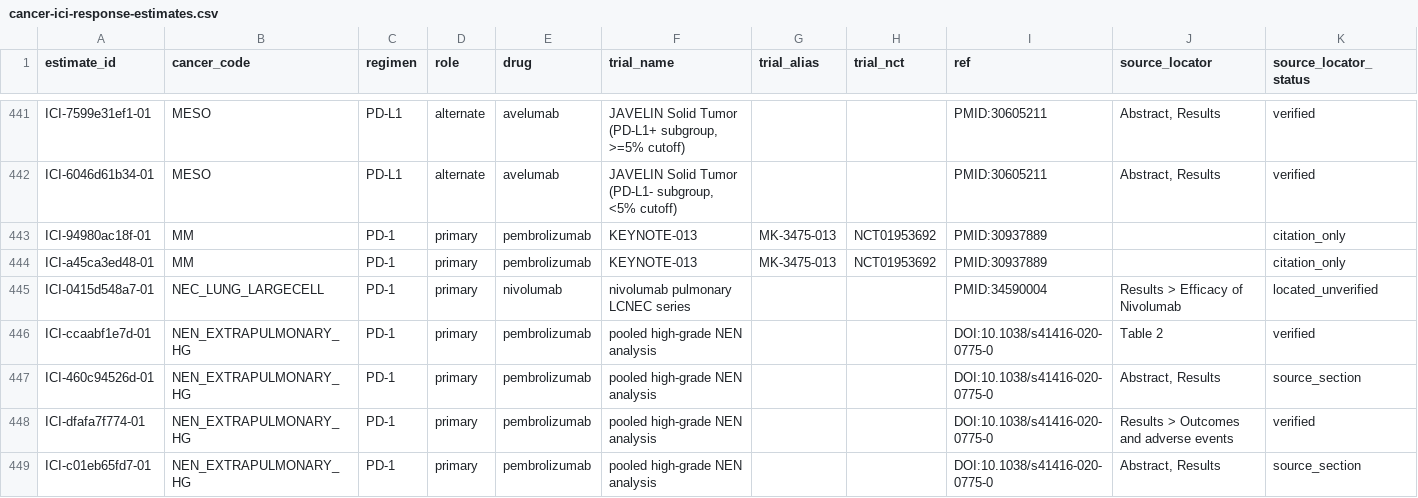
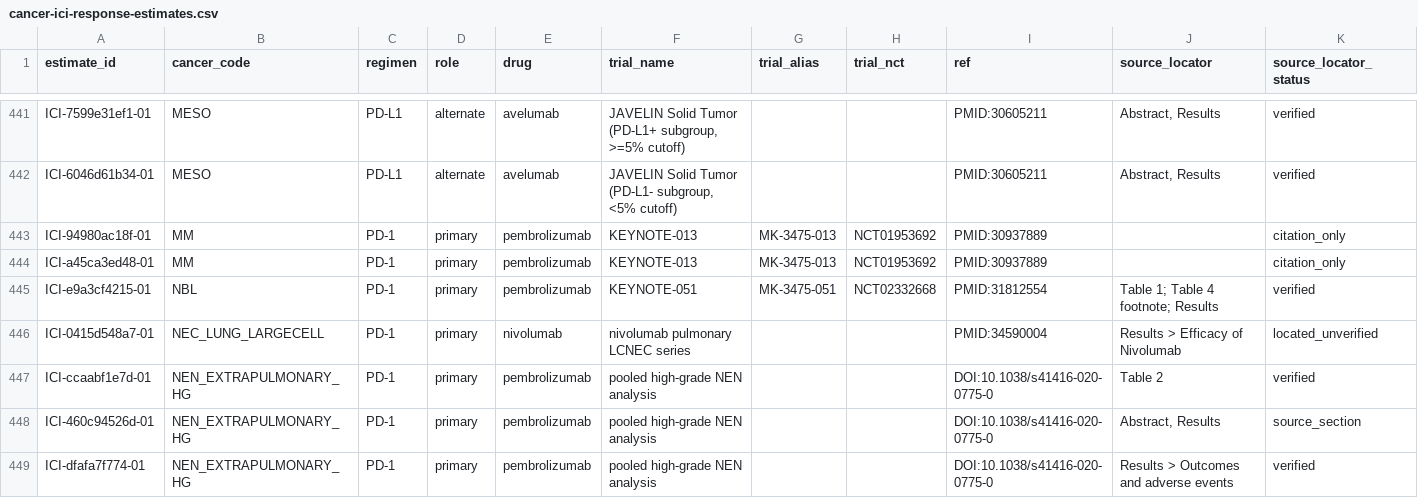
Before and after one commit to pirl-unc/cancerdata, a CSV file: oncoref/data/cancer-ici-response-estimates.csv, drawn as a sheet; only a part is shown, gaps mark what is left out; the shorter side is filled out with more unchanged rows; rows hold the shown columns only; the diff names each change by its address in the sheet, - before the commit and + after, or states it on an @@ line.

Commit message:
Restore KEYNOTE-051 neuroblastoma response (#514)

```diff
--- a/oncoref/data/cancer-ici-response-estimates.csv
+++ b/oncoref/data/cancer-ici-response-estimates.csv
+row 445: ICI-e9a3cf4215-01 | NBL | PD-1 | primary | pembrolizumab | KEYNOTE-051 | MK-3475-051 | NCT02332668 | PMID:31812554 | Table 1; Table 4 footnote; Results | verified
```
Also changed, not shown: oncoref/data/cancer-ici-source-locator-audit.csv, 8 other files.
